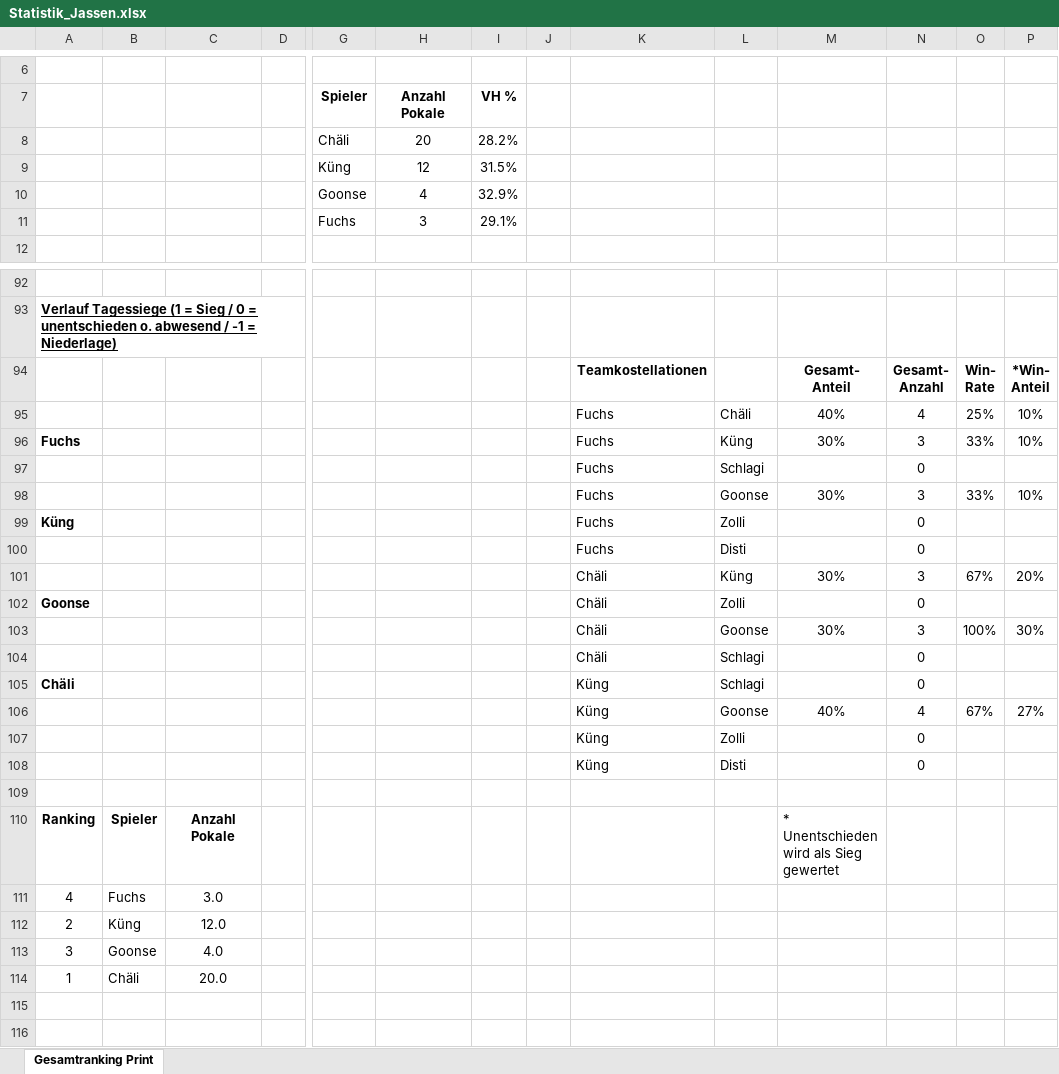
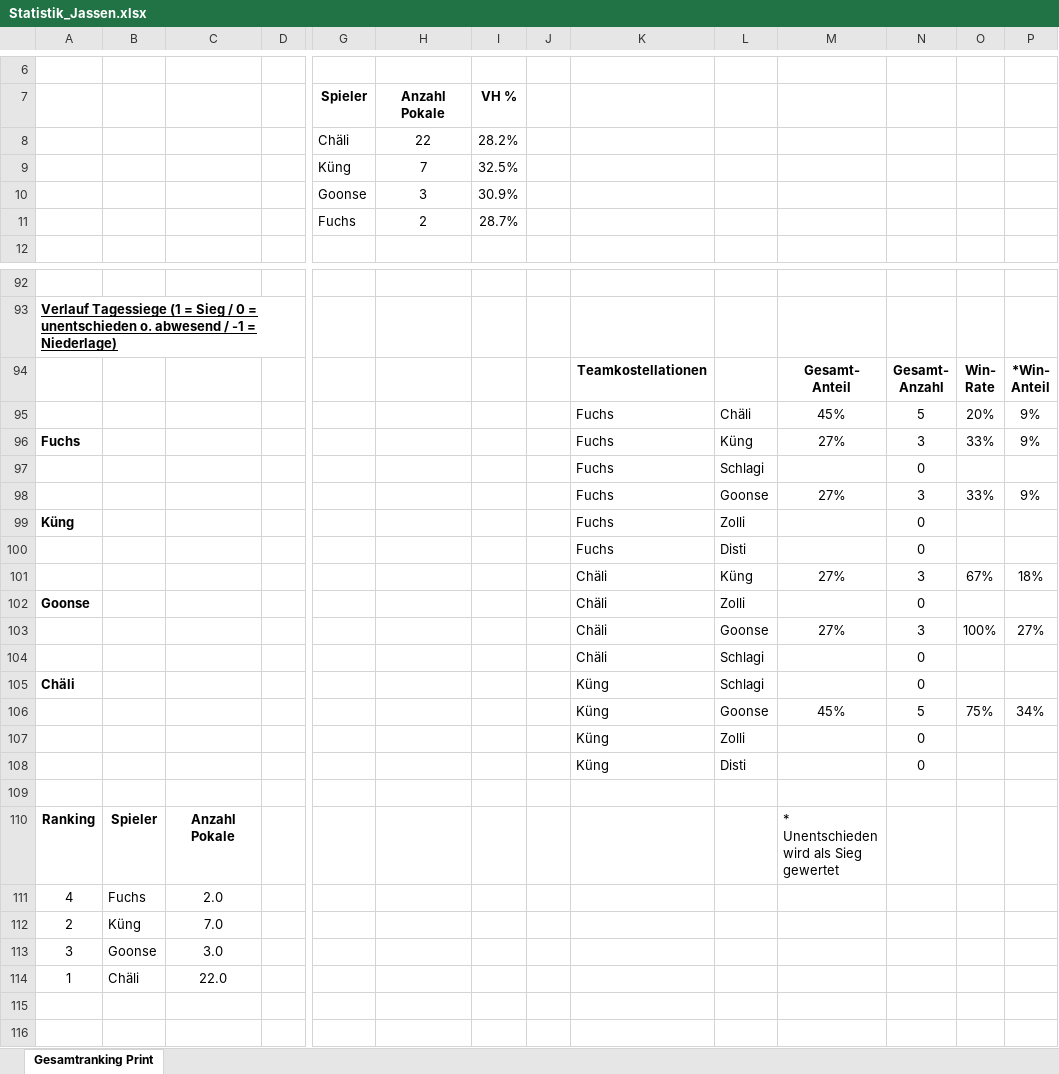
Before and after one commit to yveskeller79-debug/Gesamtranking, an Excel workbook: Statistik_Jassen.xlsx, sheet Gesamtranking Print, drawn as a sheet; only a part is shown, gaps mark what is left out; values as stored, in another font and other column widths than the file's, no borders; charts and pictures and conditional formats not drawn; removed rows and columns are numbered as before the commit, all else as after; rows hold the shown columns only; the diff covers the shown part only; the diff names each change by its address in the sheet, - before the commit and + after, or states it on an @@ line.

```diff
--- a/Statistik_Jassen.xlsx (sheet Gesamtranking Print)
+++ b/Statistik_Jassen.xlsx (sheet Gesamtranking Print)
-H8: 20
+H8: 22
-H9: 12
+H9: 7
-I9: 31.5%
+I9: 32.5%
-H10: 4
+H10: 3
-I10: 32.9%
+I10: 30.9%
-H11: 3
+H11: 2
-I11: 29.1%
+I11: 28.7%
-row 95:  |  |  |  |  |  |  |  | Fuchs | Chäli | 40% | 4 | 25% | 10%
+row 95:  |  |  |  |  |  |  |  | Fuchs | Chäli | 45% | 5 | 20% | 9%
-M96: 30%
+M96: 27%
-P96: 10%
+P96: 9%
-M98: 30%
+M98: 27%
-P98: 10%
+P98: 9%
-M101: 30%
+M101: 27%
-P101: 20%
+P101: 18%
-M103: 30%
+M103: 27%
-P103: 30%
+P103: 27%
-row 106:  |  |  |  |  |  |  |  | Küng | Goonse | 40% | 4 | 67% | 27%
+row 106:  |  |  |  |  |  |  |  | Küng | Goonse | 45% | 5 | 75% | 34%
-C111: 3.0
+C111: 2.0
-C112: 12.0
+C112: 7.0
-C113: 4.0
+C113: 3.0
-C114: 20.0
+C114: 22.0
```
Also changed, not shown: 124 edited cells elsewhere in this sheet, charts or pictures.
